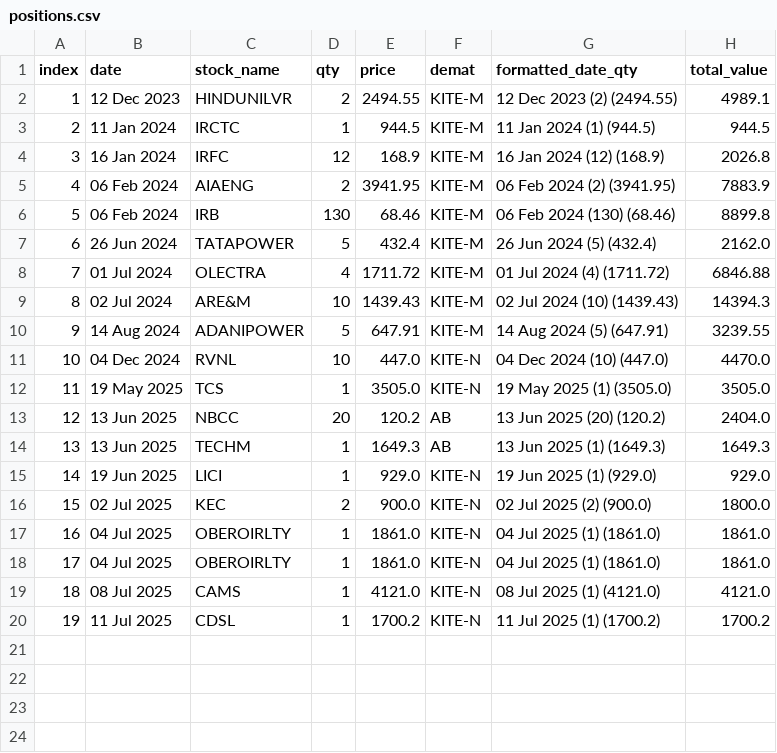
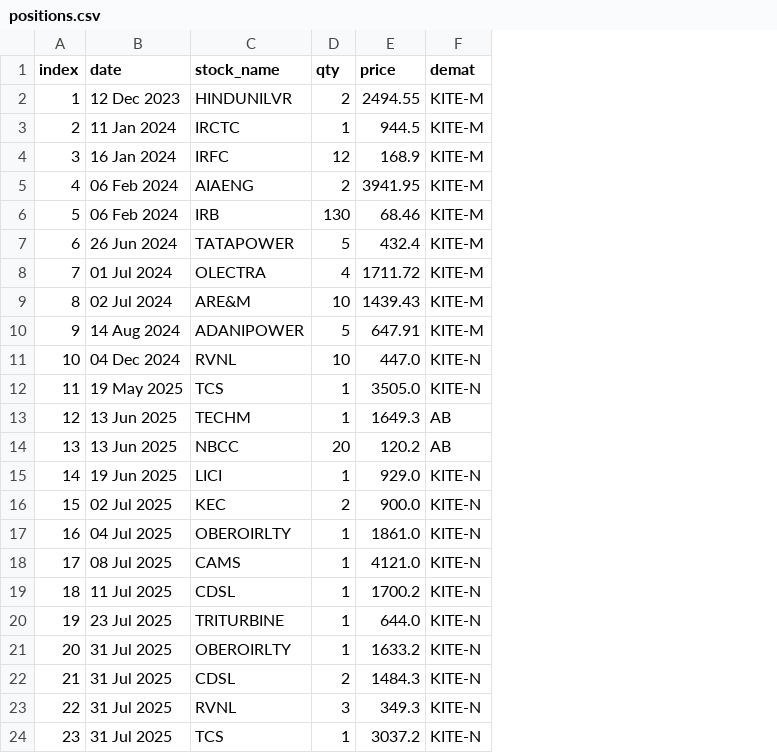
Before and after one commit to monty3108/EMA_Signals, a CSV file: positions.csv, drawn as a sheet; removed rows and columns are numbered as before the commit, all else as after; the diff names each change by its address in the sheet, - before the commit and + after, or states it on an @@ line.

```diff
--- a/positions.csv
+++ b/positions.csv
-column G (formatted_date_qty), rows 2-13: 12 Dec 2023 (2) (2494.55) | 11 Jan 2024 (1) (944.5) | 16 Jan 2024 (12) (168.9) | 06 Feb 2024 (2) (3941.95) | 06 Feb 2024 (130) (68.46) | 26 Jun 2024 (5) (432.4) | 01 Jul 2024 (4) (1711.72) | 02 Jul 2024 (10) (1439.43) | 14 Aug 2024 (5) (647.91) | 04 Dec 2024 (10) (447.0) | 19 May 2025 (1) (3505.0) | 13 Jun 2025 (20) (120.2); rows 15-17: 19 Jun 2025 (1) (929.0) | 02 Jul 2025 (2) (900.0) | 04 Jul 2025 (1) (1861.0); rows 19-20: 08 Jul 2025 (1) (4121.0) | 11 Jul 2025 (1) (1700.2)
-column H (total_value), rows 2-13: 4989.1 | 944.5 | 2026.8 | 7883.9 | 8899.8 | 2162.0 | 6846.88 | 14394.3 | 3239.55 | 4470.0 | 3505.0 | 2404.0; rows 15-17: 929.0 | 1800.0 | 1861.0; rows 19-20: 4121.0 | 1700.2
@@ row 14 moved to row 13: 12 @@
@@ column A (index) renumbered between rows 14 and 19 @@
-row 18: 17 | 04 Jul 2025 | OBEROIRLTY | 1 | 1861.0 | KITE-N | 04 Jul 2025 (1) (1861.0) | 1861.0
+row 20: 19 | 23 Jul 2025 | TRITURBINE | 1 | 644.0 | KITE-N
+row 21: 20 | 31 Jul 2025 | OBEROIRLTY | 1 | 1633.2 | KITE-N
+row 22: 21 | 31 Jul 2025 | CDSL | 2 | 1484.3 | KITE-N
+row 23: 22 | 31 Jul 2025 | RVNL | 3 | 349.3 | KITE-N
+row 24: 23 | 31 Jul 2025 | TCS | 1 | 3037.2 | KITE-N
```
Also changed, not shown: consolidated.csv, 4 other files.
